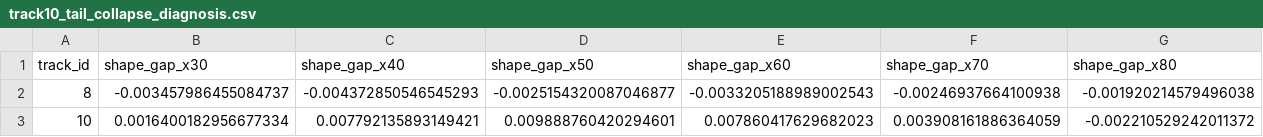
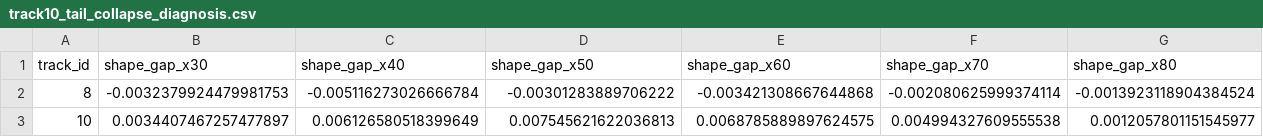
Before and after one commit to NukaW0rld/nsf-fmrg-data-challenge, a CSV file: processed_data/diagnostics/track10_tail_collapse_diagnosis.csv, drawn as a sheet; only a part is shown; the diff covers the shown part only; the diff names each change by its address in the sheet, - before the commit and + after, or states it on an @@ line.

Commit message:
fix(01): WR-06 apply DETREND_MAX_XY_DEGREE in tail-collapse diagnostic and regenerate CSV

```diff
--- a/processed_data/diagnostics/track10_tail_collapse_diagnosis.csv
+++ b/processed_data/diagnostics/track10_tail_collapse_diagnosis.csv
-B2 (shape_gap_x30): -0.003457986455084737
+B2 (shape_gap_x30): -0.0032379924479981753
-C2 (shape_gap_x40): -0.004372850546545293
+C2 (shape_gap_x40): -0.005116273026666784
-D2 (shape_gap_x50): -0.0025154320087046877
+D2 (shape_gap_x50): -0.00301283889706222
-E2 (shape_gap_x60): -0.0033205188989002543
+E2 (shape_gap_x60): -0.003421308667644868
-F2 (shape_gap_x70): -0.00246937664100938
+F2 (shape_gap_x70): -0.002080625999374114
-G2 (shape_gap_x80): -0.001920214579496038
+G2 (shape_gap_x80): -0.0013923118904384524
-B3 (shape_gap_x30): 0.0016400182956677334
+B3 (shape_gap_x30): 0.0034407467257477897
-C3 (shape_gap_x40): 0.007792135893149421
+C3 (shape_gap_x40): 0.006126580518399649
-D3 (shape_gap_x50): 0.009888760420294601
+D3 (shape_gap_x50): 0.007545621622036813
-E3 (shape_gap_x60): 0.007860417629682023
+E3 (shape_gap_x60): 0.0068785889897624575
-F3 (shape_gap_x70): 0.003908161886364059
+F3 (shape_gap_x70): 0.004994327609555538
-G3 (shape_gap_x80): -0.002210529242011372
+G3 (shape_gap_x80): 0.0012057801151545977
```
Also changed, not shown: 36 edited cells elsewhere in this file, 1 other file.
